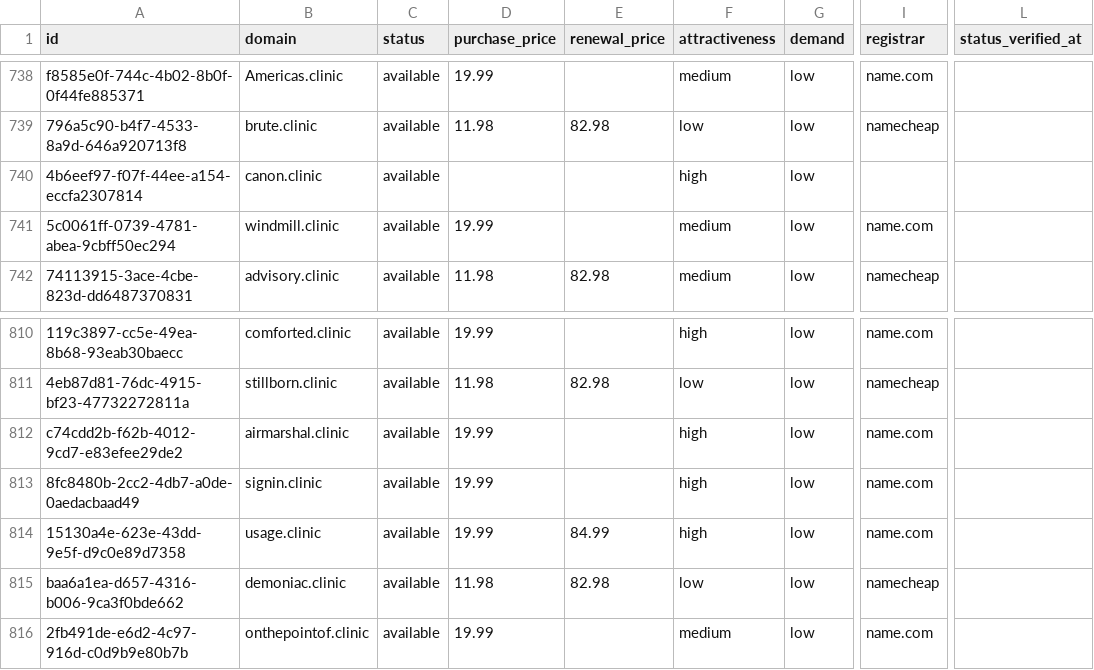
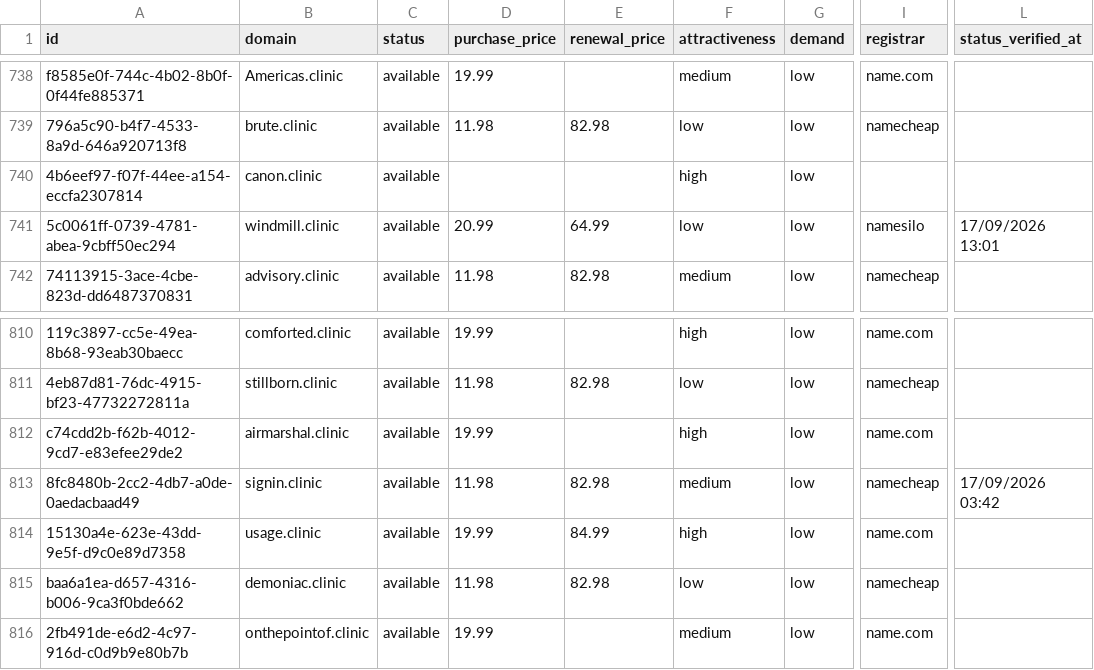
Before and after one commit to UniqueDomains/clinic-oneword-domains, a CSV file: clinic.csv, drawn as a sheet; only a part is shown, gaps mark what is left out; the diff names each change by its address in the sheet, - before the commit and + after, or states it on an @@ line.

Commit message:
Domains update

```diff
--- a/clinic.csv
+++ b/clinic.csv
-D741 (purchase_price): 19.99
+D741 (purchase_price): 20.99
-E741 (renewal_price): (empty)
+E741 (renewal_price): 64.99
-F741 (attractiveness): medium
+F741 (attractiveness): low
-I741 (registrar): name.com
+I741 (registrar): namesilo
-L741 (status_verified_at): (empty)
+L741 (status_verified_at): 17/09/2026 13:01
-D813 (purchase_price): 19.99
+D813 (purchase_price): 11.98
-E813 (renewal_price): (empty)
+E813 (renewal_price): 82.98
-F813 (attractiveness): high
+F813 (attractiveness): medium
-I813 (registrar): name.com
+I813 (registrar): namecheap
-L813 (status_verified_at): (empty)
+L813 (status_verified_at): 17/09/2026 03:42
```
Also changed, not shown: 4 other files.
